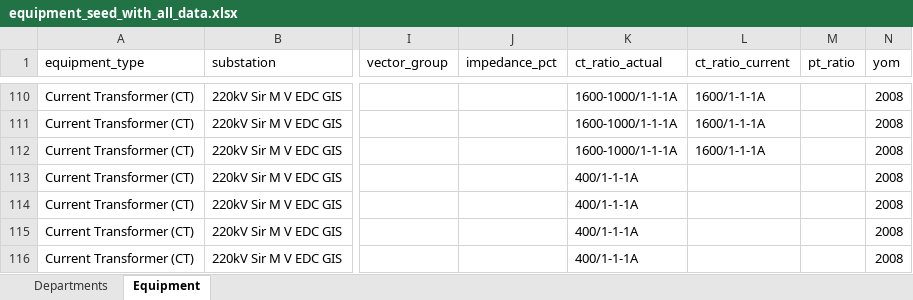
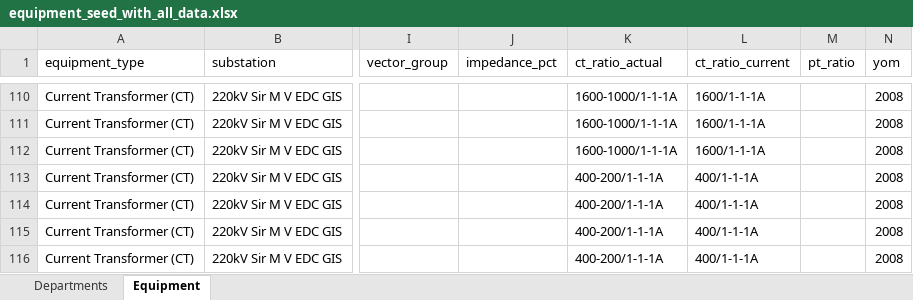
Before and after one commit to yesuvadian/Customer-API, an Excel workbook: equipment_seed_with_all_data.xlsx, sheet Equipment, drawn as a sheet; only a part is shown, gaps mark what is left out; values as stored, in another font and other column widths than the file's, no cell formats; the diff covers the shown part only; the diff names each change by its address in the sheet, - before the commit and + after, or states it on an @@ line.

```diff
--- a/equipment_seed_with_all_data.xlsx (sheet Equipment)
+++ b/equipment_seed_with_all_data.xlsx (sheet Equipment)
-K113:K116 (ct_ratio_actual): 400/1-1-1A
+K113:K116 (ct_ratio_actual): 400-200/1-1-1A
-L113:L116 (ct_ratio_current): (empty)
+L113:L116 (ct_ratio_current): 400/1-1-1A
```
Also changed, not shown: 4 added rows, 4 removed rows and 144 edited cells elsewhere in this sheet, cell formats.
